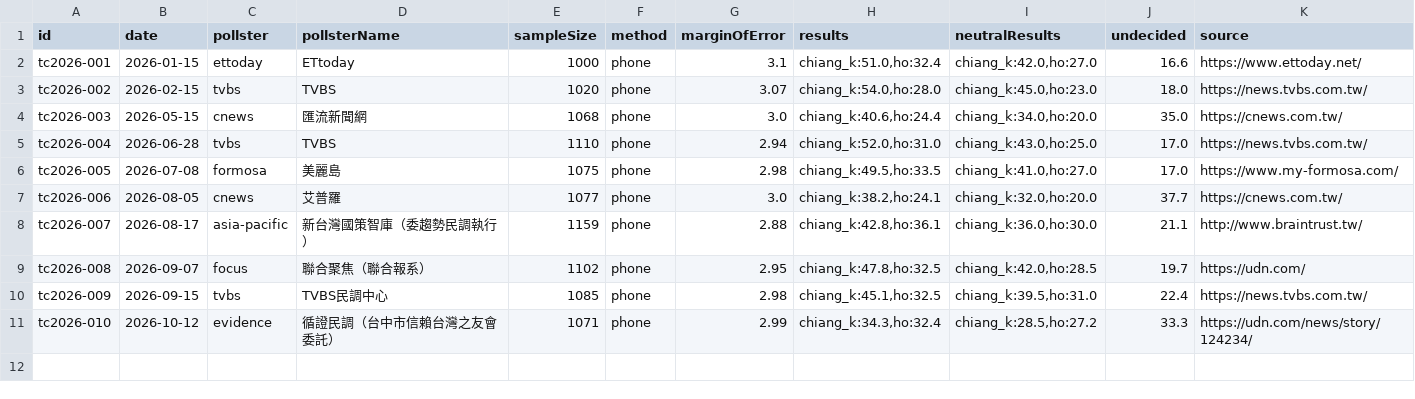
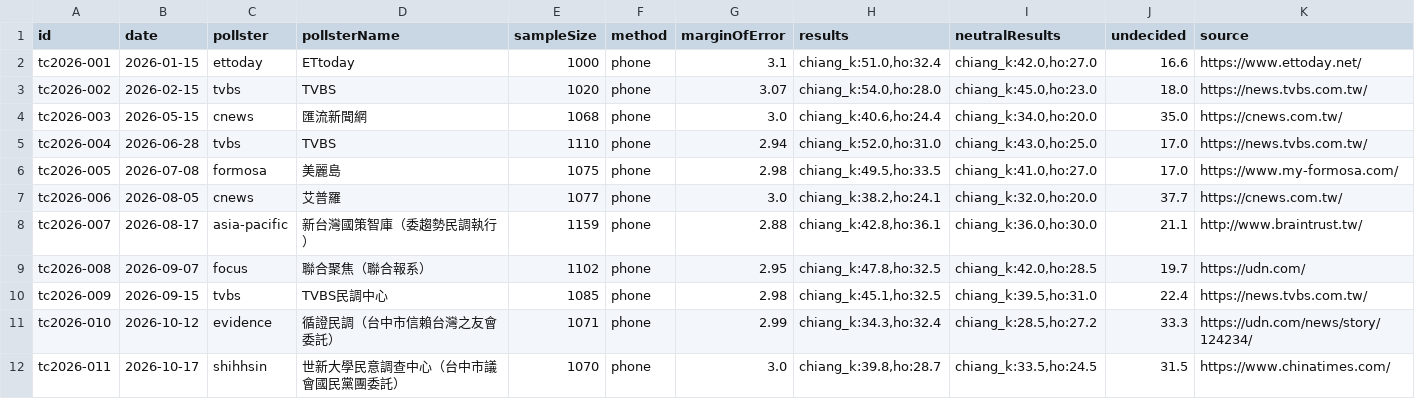
Before and after one commit to sakuradigi/clearpoll, a CSV file: sheets_import/2026-taichung-mayor.csv, drawn as a sheet.

```diff
--- a/sheets_import/2026-taichung-mayor.csv
+++ b/sheets_import/2026-taichung-mayor.csv
@@ -11 +11,2 @@ tc2026-009,2026-09-15,tvbs,TVBS民調中心,1085,phone,2.98,"chiang_k:45.1,ho:32
 tc2026-010,2026-10-12,evidence,循證民調（台中市信賴台灣之友會委託）,1071,phone,2.99,"chiang_k:34.3,ho:32.4","chiang_k:28.5,ho:27.2",33.3,https://udn.com/news/story/124234/
+tc2026-011,2026-10-17,shihhsin,世新大學民意調查中心（台中市議會國民黨團委託）,1070,phone,3.0,"chiang_k:39.8,ho:28.7","chiang_k:33.5,ho:24.5",31.5,https://www.chinatimes.com/
```
Also changed, not shown: sheets_import/2026-changhua-mayor.csv, 5 other files.
